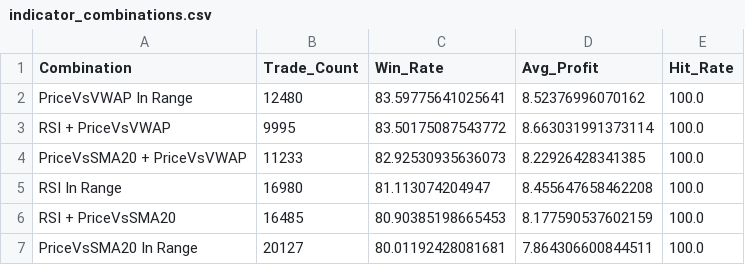
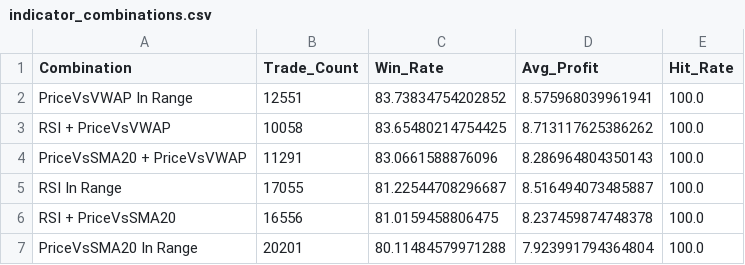
Before and after one commit to TeneikaAskew/stocks, a CSV file: earnings_options_analytics/outputs/csv_reports/indicator_combinations.csv, drawn as a sheet.

```diff
--- a/earnings_options_analytics/outputs/csv_reports/indicator_combinations.csv
+++ b/earnings_options_analytics/outputs/csv_reports/indicator_combinations.csv
@@ -1,7 +1,7 @@
 Combination,Trade_Count,Win_Rate,Avg_Profit,Hit_Rate
-PriceVsVWAP In Range,12480,83.59775641025641,8.52376996070162,100.0
-RSI + PriceVsVWAP,9995,83.50175087543772,8.663031991373114,100.0
-PriceVsSMA20 + PriceVsVWAP,11233,82.92530935636073,8.22926428341385,100.0
-RSI In Range,16980,81.113074204947,8.455647658462208,100.0
-RSI + PriceVsSMA20,16485,80.90385198665453,8.177590537602159,100.0
-PriceVsSMA20 In Range,20127,80.01192428081681,7.864306600844511,100.0
+PriceVsVWAP In Range,12551,83.73834754202852,8.575968039961941,100.0
+RSI + PriceVsVWAP,10058,83.65480214754425,8.713117625386262,100.0
+PriceVsSMA20 + PriceVsVWAP,11291,83.0661588876096,8.286964804350143,100.0
+RSI In Range,17055,81.22544708296687,8.516494073485887,100.0
+RSI + PriceVsSMA20,16556,81.0159458806475,8.237459874748378,100.0
+PriceVsSMA20 In Range,20201,80.11484579971288,7.923991794364804,100.0
```
Also changed, not shown: earnings_options_analytics/outputs/csv_reports/earnings_timing_entry_window.csv, earnings_options_analytics/outputs/csv_reports/indicator_evolution.csv, 27 other files.
